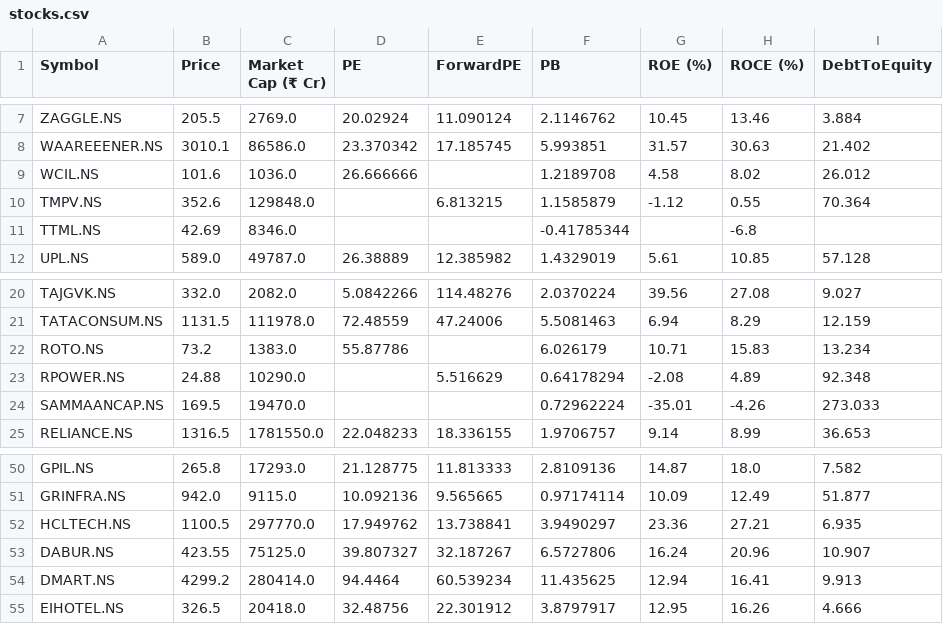
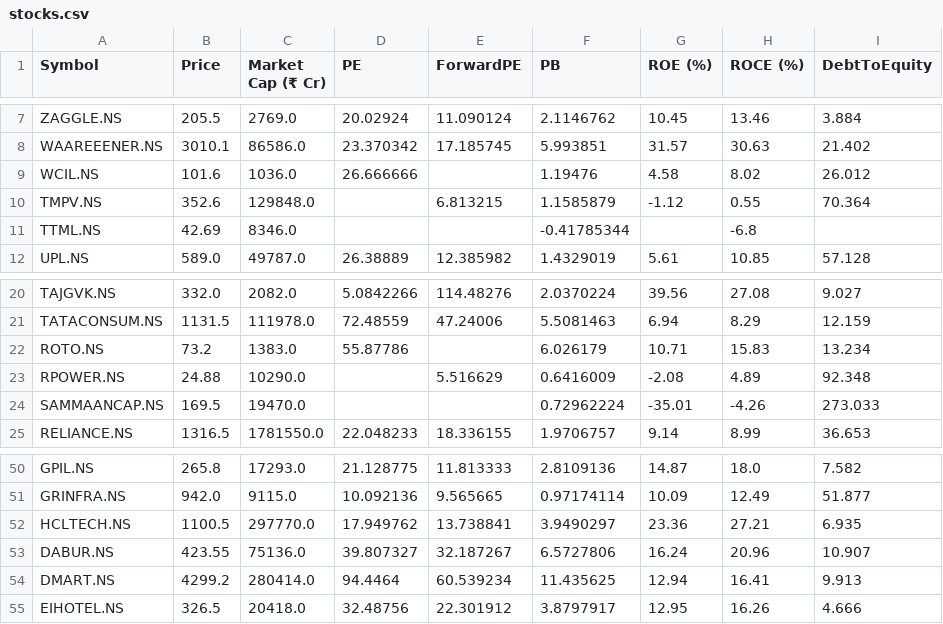
Before and after one commit to rsh-lab/nse-stock-dashboard, a CSV file: stocks.csv, drawn as a sheet; only a part is shown, gaps mark what is left out; the diff names each change by its address in the sheet, - before the commit and + after, or states it on an @@ line.

```diff
--- a/stocks.csv
+++ b/stocks.csv
-F9 (PB): 1.2189708
+F9 (PB): 1.19476
-F23 (PB): 0.64178294
+F23 (PB): 0.6416009
-C53 (Market Cap (₹ Cr)): 75125.0
+C53 (Market Cap (₹ Cr)): 75136.0
```
